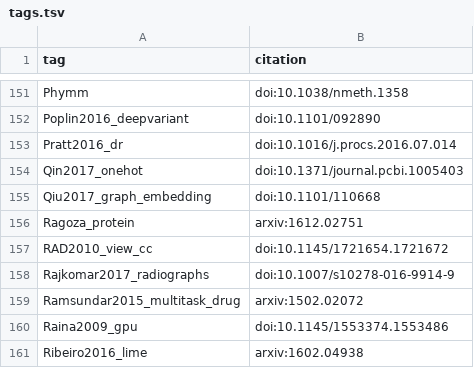
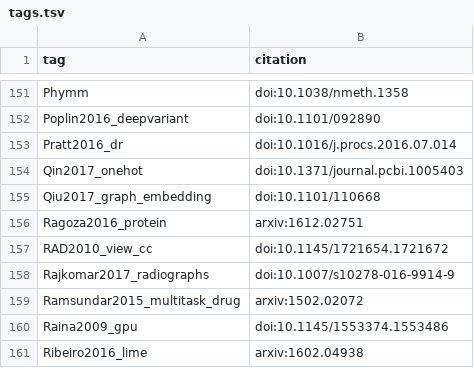
Before and after one commit to greenelab/deep-review, a TSV file: references/tags.tsv, drawn as a sheet; only a part is shown, gaps mark what is left out.

```diff
--- a/references/tags.tsv
+++ b/references/tags.tsv
@@ -155,3 +155,3 @@ Qin2017_onehot	doi:10.1371/journal.pcbi.1005403
 Qiu2017_graph_embedding	doi:10.1101/110668
-Ragoza_protein	arxiv:1612.02751
+Ragoza2016_protein	arxiv:1612.02751
 RAD2010_view_cc	doi:10.1145/1721654.1721672
```
Also changed, not shown: 1 other file.
